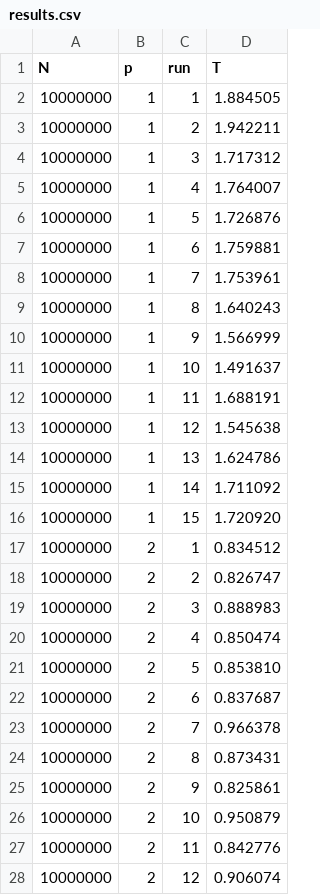
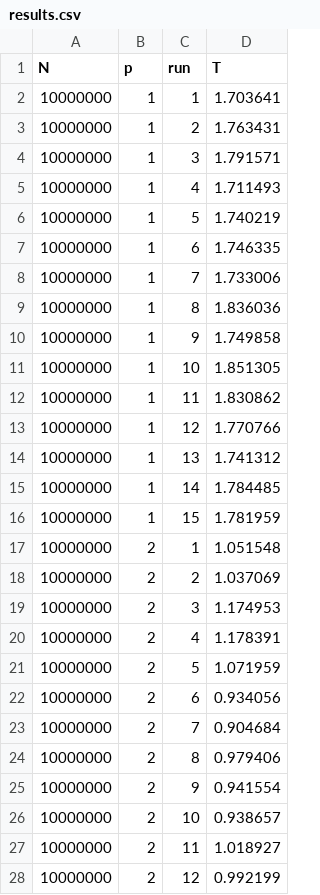
Before and after one commit to GoJIub/OS, a CSV file: Lab2/data/results.csv, drawn as a sheet; only a part is shown; the diff covers the shown part only.

```diff
--- a/Lab2/data/results.csv
+++ b/Lab2/data/results.csv
@@ -1,28 +1,28 @@
 N,p,run,T
-10000000,1,1,1.884505
-10000000,1,2,1.942211
-10000000,1,3,1.717312
-10000000,1,4,1.764007
-10000000,1,5,1.726876
-10000000,1,6,1.759881
-10000000,1,7,1.753961
-10000000,1,8,1.640243
-10000000,1,9,1.566999
-10000000,1,10,1.491637
-10000000,1,11,1.688191
-10000000,1,12,1.545638
-10000000,1,13,1.624786
-10000000,1,14,1.711092
-10000000,1,15,1.720920
-10000000,2,1,0.834512
-10000000,2,2,0.826747
-10000000,2,3,0.888983
-10000000,2,4,0.850474
-10000000,2,5,0.853810
-10000000,2,6,0.837687
-10000000,2,7,0.966378
-10000000,2,8,0.873431
-10000000,2,9,0.825861
-10000000,2,10,0.950879
-10000000,2,11,0.842776
-10000000,2,12,0.906074
+10000000,1,1,1.703641
+10000000,1,2,1.763431
+10000000,1,3,1.791571
+10000000,1,4,1.711493
+10000000,1,5,1.740219
+10000000,1,6,1.746335
+10000000,1,7,1.733006
+10000000,1,8,1.836036
+10000000,1,9,1.749858
+10000000,1,10,1.851305
+10000000,1,11,1.830862
+10000000,1,12,1.770766
+10000000,1,13,1.741312
+10000000,1,14,1.784485
+10000000,1,15,1.781959
+10000000,2,1,1.051548
+10000000,2,2,1.037069
+10000000,2,3,1.174953
+10000000,2,4,1.178391
+10000000,2,5,1.071959
+10000000,2,6,0.934056
+10000000,2,7,0.904684
+10000000,2,8,0.979406
+10000000,2,9,0.941554
+10000000,2,10,0.938657
+10000000,2,11,1.018927
+10000000,2,12,0.992199
```
Also changed, not shown: 123 edited cells elsewhere in this file, Lab2/data/summary_N_10000000.csv, Lab2/data/summary_N_100000000.csv, 10 other files.
